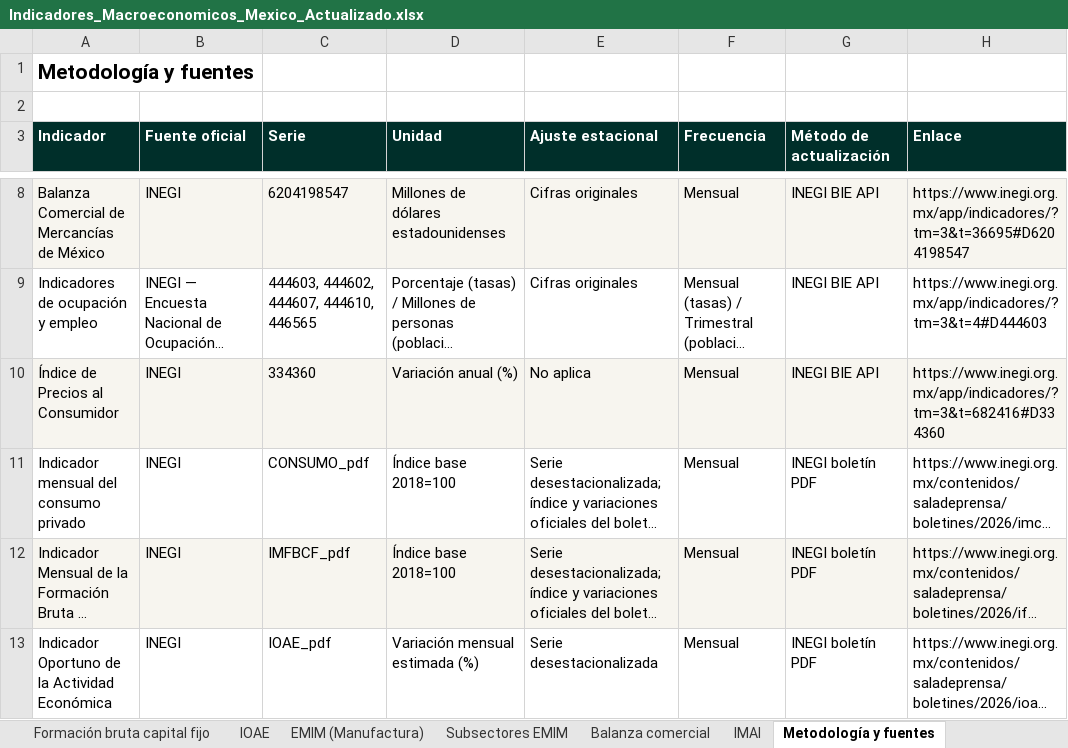
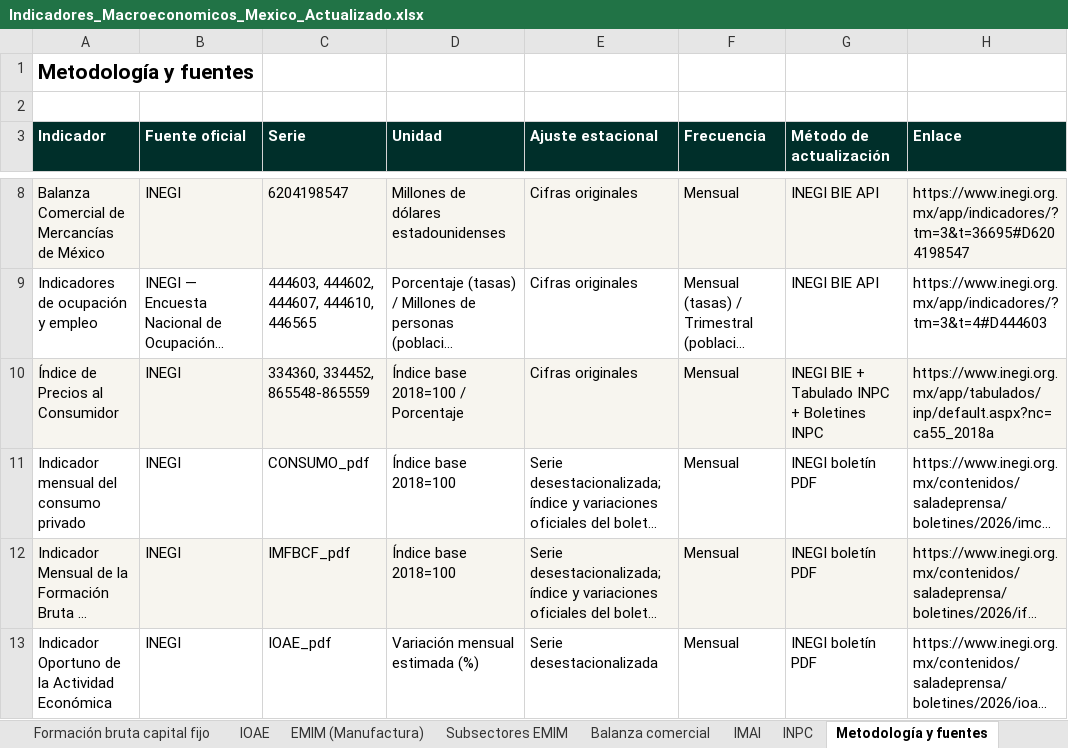
Before and after one commit to luisbuendiag/Indicadores_macroeconomicos_Mex, an Excel workbook: downloads/Indicadores_Macroeconomicos_Mexico_Actualizado.xlsx, sheet Metodología y fuentes, drawn as a sheet; only a part is shown, gaps mark what is left out; long unchanged cells end in …; values as stored, in another font and other column widths than the file's, no borders; the diff names each change by its address in the sheet, - before the commit and + after, or states it on an @@ line.

```diff
--- a/downloads/Indicadores_Macroeconomicos_Mexico_Actualizado.xlsx (sheet Metodología y fuentes)
+++ b/downloads/Indicadores_Macroeconomicos_Mexico_Actualizado.xlsx (sheet Metodología y fuentes)
+sheet tab: INPC
-C10 (Serie): 334360
+C10 (Serie): 334360, 334452, 865548-865559
-D10 (Unidad): Variación anual (%)
+D10 (Unidad): Índice base 2018=100 / Porcentaje
-E10 (Ajuste estacional): No aplica
+E10 (Ajuste estacional): Cifras originales
-G10 (Método de actualización): INEGI BIE API
+G10 (Método de actualización): INEGI BIE + Tabulado INPC + Boletines INPC
-H10 (Enlace): https://www.inegi.org.mx/app/indicadores/?tm=3&t=682416#D334360
+H10 (Enlace): https://www.inegi.org.mx/app/tabulados/inp/default.aspx?nc=ca55_2018a
```
Also changed, not shown: sheet Síntesis de coyuntura, sheet Control de actualizaciones, other sheet tabs, charts or pictures, downloads/indicadores/BCMM/BCMM_datos.xlsx, downloads/indicadores/CONSUMO/CONSUMO_datos.xlsx, 34 other files.
